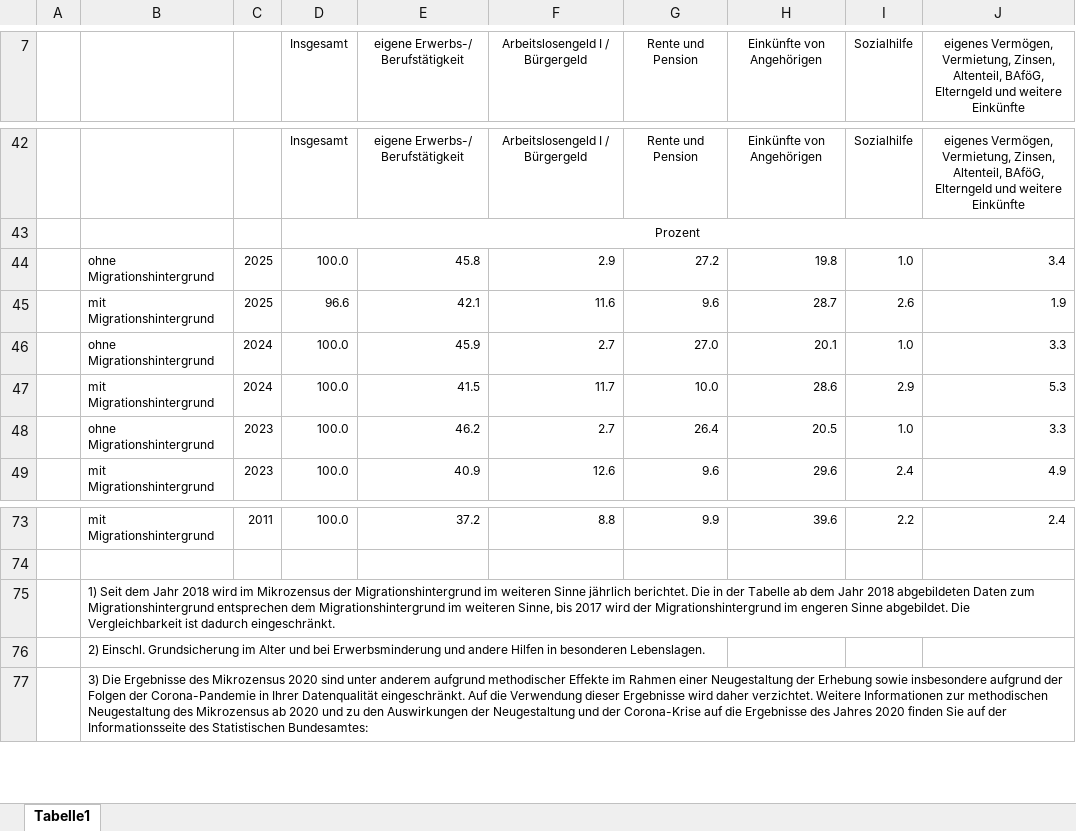
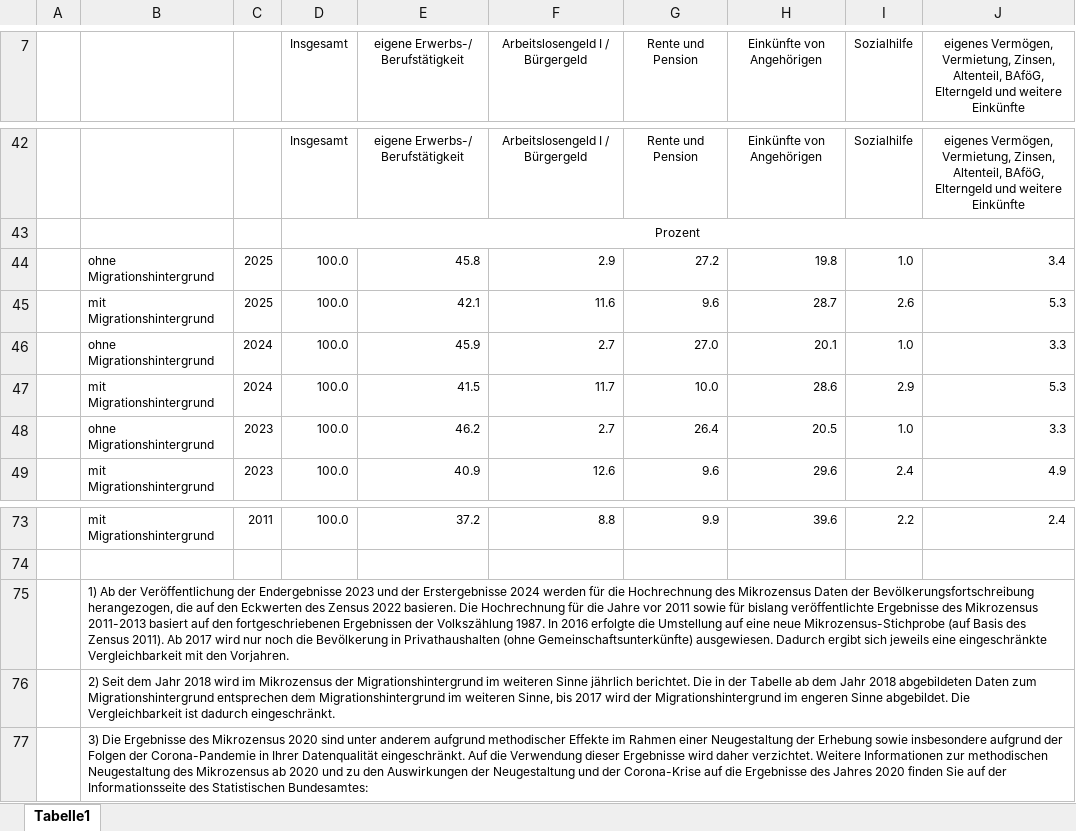
Before and after one commit to christoph-LSN/MT_Site, an Excel workbook: assets/excel/2026_6-3-1.xlsx, sheet Tabelle1, drawn as a sheet; only a part is shown, gaps mark what is left out; values as stored, in another font and other column widths than the file's, no borders; the diff names each change by its address in the sheet, - before the commit and + after, or states it on an @@ line.

Commit message:
FN Korrektur / Fehler in der Prozentuierung

```diff
--- a/assets/excel/2026_6-3-1.xlsx (sheet Tabelle1)
+++ b/assets/excel/2026_6-3-1.xlsx (sheet Tabelle1)
-D45 (Insgesamt): 96.6
+D45 (Insgesamt): 100.0
-J45: 1.9
+J45: 5.3
-B75: 1) Seit dem Jahr 2018 wird im Mikrozensus der Migrationshintergrund im weiteren Sinne jährlich berichtet. Die in der Tabelle ab dem Jahr 2018 abgebildeten Daten zum Migrationshintergrund entsprechen dem Migrationshintergrund im weiteren Sinne, bis 2017 wird der Migrationshintergrund im engeren Sinne abgebildet. Die Vergleichbarkeit ist dadurch eingeschränkt.
+B75: 1) Ab der Veröffentlichung der Endergebnisse 2023 und der Erstergebnisse 2024 werden für die Hochrechnung des Mikrozensus Daten der Bevölkerungsfortschreibung herangezogen, die auf den Eckwerten des Zensus 2022 basieren. Die Hochrechnung für die Jahre vor 2011 sowie für bislang veröffentlichte Ergebnisse des Mikrozensus 2011-2013 basiert auf den fortgeschriebenen Ergebnissen der Volkszählung 1987. In 2016 erfolgte die Umstellung auf eine neue Mikrozensus-Stichprobe (auf Basis des Zensus 2011). Ab 2017 wird nur noch die Bevölkerung in Privathaushalten (ohne Gemeinschaftsunterkünfte) ausgewiesen. Dadurch ergibt sich jeweils eine eingeschränkte Vergleichbarkeit mit den Vorjahren.
-B76: 2) Einschl. Grundsicherung im Alter und bei Erwerbsminderung und andere Hilfen in besonderen Lebenslagen.
+B76: 2) Seit dem Jahr 2018 wird im Mikrozensus der Migrationshintergrund im weiteren Sinne jährlich berichtet. Die in der Tabelle ab dem Jahr 2018 abgebildeten Daten zum Migrationshintergrund entsprechen dem Migrationshintergrund im weiteren Sinne, bis 2017 wird der Migrationshintergrund im engeren Sinne abgebildet. Die Vergleichbarkeit ist dadurch eingeschränkt.
+B76:J76 merged
```
